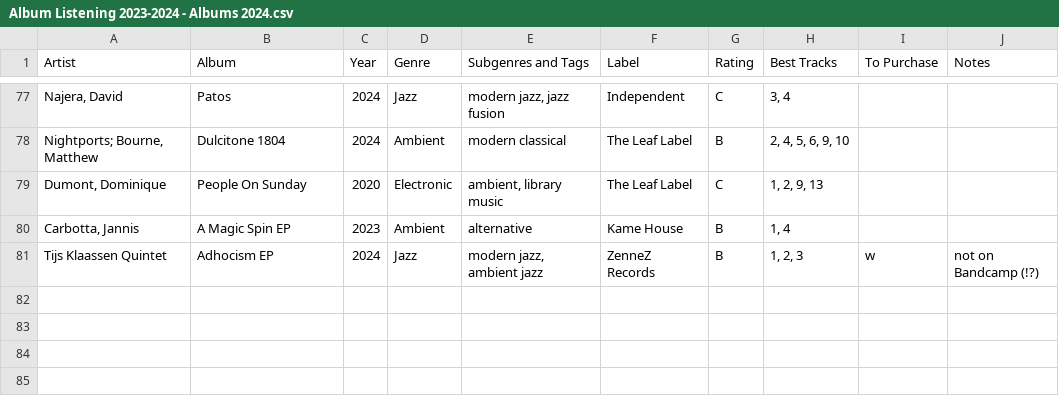
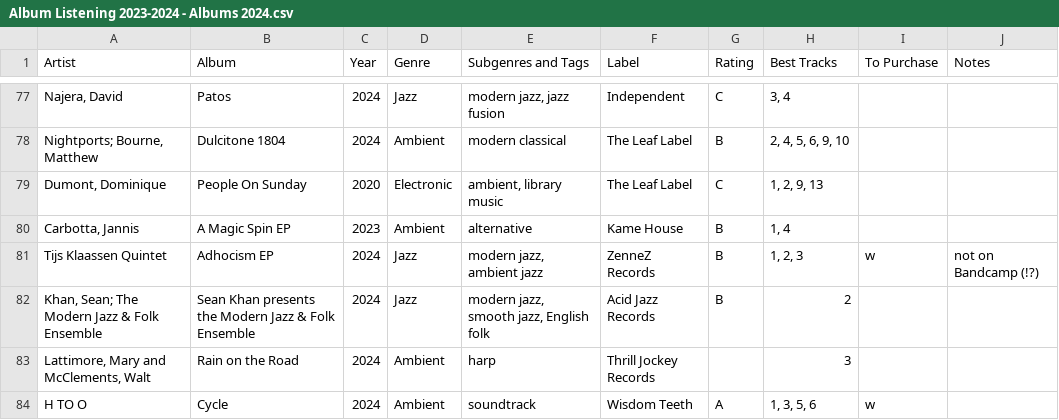
Before and after one commit to johnfmcrae/Listening, a CSV file: Album Listening 2023-2024 - Albums 2024.csv, drawn as a sheet; only a part is shown, gaps mark what is left out; the diff names each change by its address in the sheet, - before the commit and + after, or states it on an @@ line.

Commit message:
More albums and a preliminary back end design note

```diff
--- a/Album Listening 2023-2024 - Albums 2024.csv
+++ b/Album Listening 2023-2024 - Albums 2024.csv
+row 82: Khan, Sean; The Modern Jazz & Folk Ensemble | Sean Khan presents the Modern Jazz & Folk Ensemble | 2024 | Jazz | modern jazz, smooth jazz, English folk | Acid Jazz Records | B | 2
+row 83: Lattimore, Mary and McClements, Walt | Rain on the Road | 2024 | Ambient | harp | Thrill Jockey Records |  | 3
+row 84: H TO O | Cycle | 2024 | Ambient | soundtrack | Wisdom Teeth | A | 1, 3, 5, 6 | w
```
Also changed, not shown: 1 other file.
